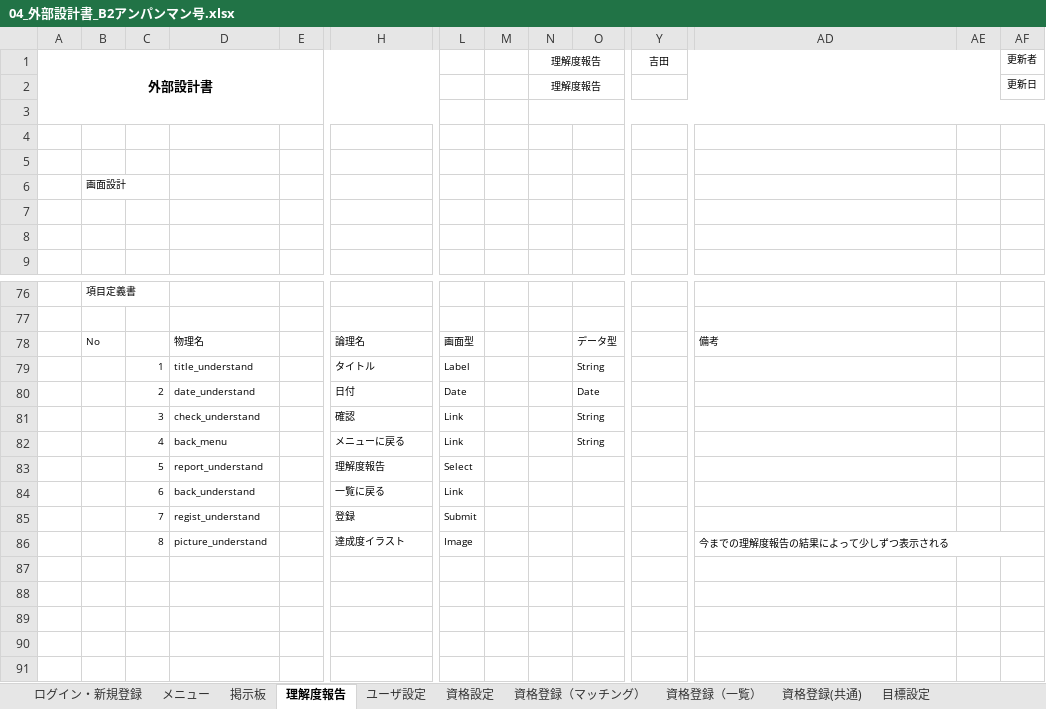
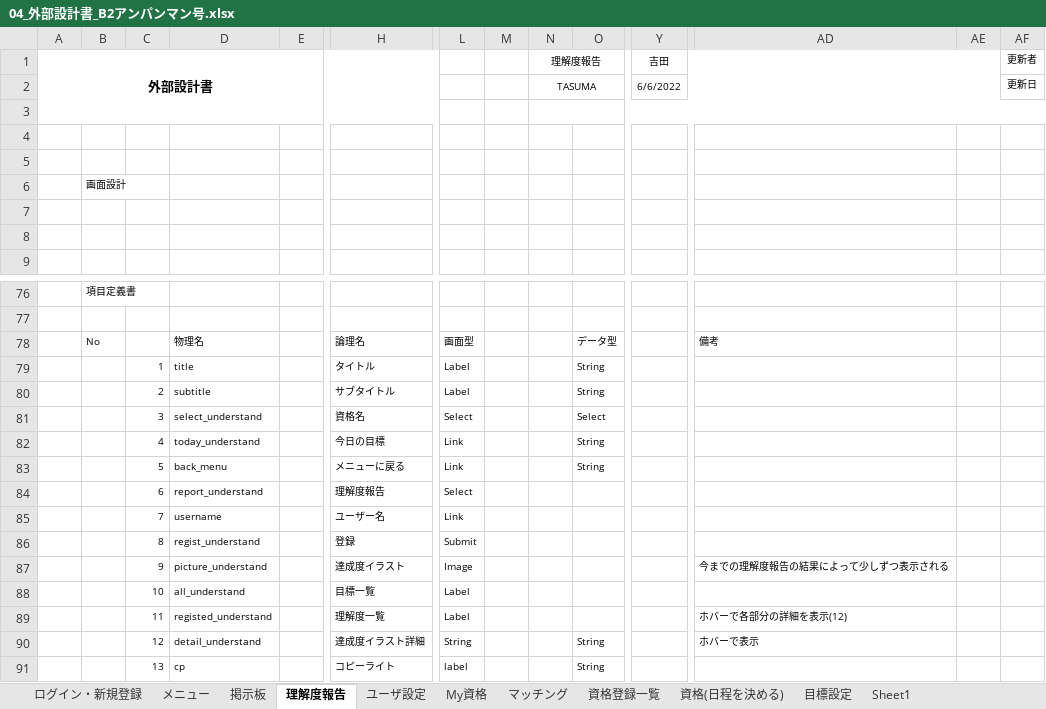
Before and after one commit to dojo2022/B-2, an Excel workbook: doc/04_外部設計書_B2アンパンマン号.xlsx, sheet 理解度報告, drawn as a sheet; only a part is shown, gaps mark what is left out; values as stored, in another font and other column widths than the file's, no borders; charts and pictures not drawn; removed rows and columns are numbered as before the commit, all else as after; rows hold the shown columns only; the diff covers the shown part only; the diff names each change by its address in the sheet, - before the commit and + after, or states it on an @@ line.

```diff
--- a/doc/04_外部設計書_B2アンパンマン号.xlsx (sheet 理解度報告)
+++ b/doc/04_外部設計書_B2アンパンマン号.xlsx (sheet 理解度報告)
-sheet tab: 資格設定
+sheet tab: My資格
-sheet tab: 資格登録（マッチング）
+sheet tab: マッチング
-sheet tab: 資格登録（一覧）
+sheet tab: 資格登録一覧
-sheet tab: 資格登録(共通)
+sheet tab: 資格(日程を決める)
+sheet tab: Sheet1
-N2 (理解度報告): 理解度報告
+N2 (理解度報告): TASUMA
-Y2 (吉田): (empty)
+Y2 (吉田): 6/6/2022
-D79: title_understand
+D79: title
-row 80:  |  | 2 | date_understand |  | 日付 | Date |  |  | Date
-row 81:  |  | 3 | check_understand |  | 確認 | Link |  |  | String
+row 80:  |  | 2 | subtitle |  | サブタイトル | Label |  |  | String
+row 81:  |  | 3 | select_understand |  | 資格名 | Select |  |  | Select
+row 82:  |  | 4 | today_understand |  | 今日の目標 | Link |  |  | String
-C83: 4
+C83: 5
-C84: 5
+C84: 6
-row 84:  |  | 6 | back_understand |  | 一覧に戻る | Link
+row 85:  |  | 7 | username |  | ユーザー名 | Link
-C86: 7
+C86: 8
-C87: 8
+C87: 9
-AD86:AF86 merged
+row 88:  |  | 10 | all_understand |  | 目標一覧 | Label
+row 89:  |  | 11 | registed_understand |  | 理解度一覧 | Label |  |  |  |  | ホバーで各部分の詳細を表示(12)
+row 90:  |  | 12 | detail_understand |  | 達成度イラスト詳細 | String |  |  | String |  | ホバーで表示
+row 91:  |  | 13 | cp |  | コピーライト | label |  |  | String
```
Also changed, not shown: 19 added rows, 19 removed rows and 2 edited cells elsewhere in this sheet, sheet 掲示板, sheet ユーザ設定, sheet ログイン・新規登録, sheet 資格(日程を決める), sheet メニュー, sheet 目標設定, 3 more sheets, charts or pictures, doc/05_ファイル構成一覧表(仮)_B2アンパンマン号.xlsx, 5 other files.
